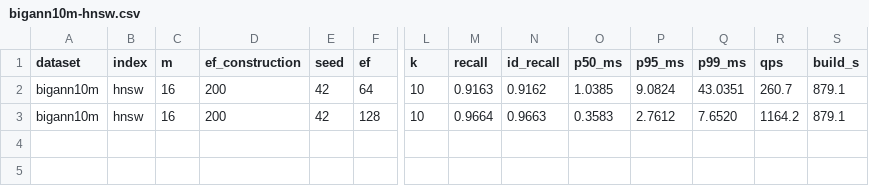
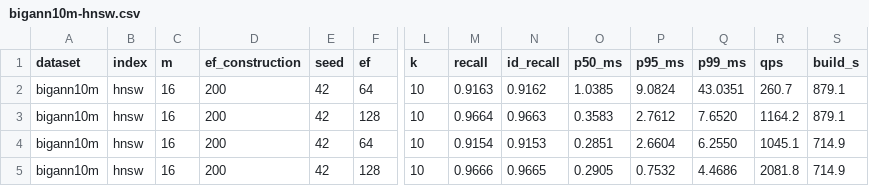
Before and after one commit to devang47/Nearpoint-DB, a CSV file: docs/results/bigann10m-hnsw.csv, drawn as a sheet; only a part is shown, gaps mark what is left out; rows hold the shown columns only; the diff names each change by its address in the sheet, - before the commit and + after, or states it on an @@ line.

```diff
--- a/docs/results/bigann10m-hnsw.csv
+++ b/docs/results/bigann10m-hnsw.csv
+row 4: bigann10m | hnsw | 16 | 200 | 42 | 64 | 10 | 0.9154 | 0.9153 | 0.2851 | 2.6604 | 6.2550 | 1045.1 | 714.9
+row 5: bigann10m | hnsw | 16 | 200 | 42 | 128 | 10 | 0.9666 | 0.9665 | 0.2905 | 0.7532 | 4.4686 | 2081.8 | 714.9
```
Also changed, not shown: docs/results/sift1m-hnsw.csv, 5 other files.
